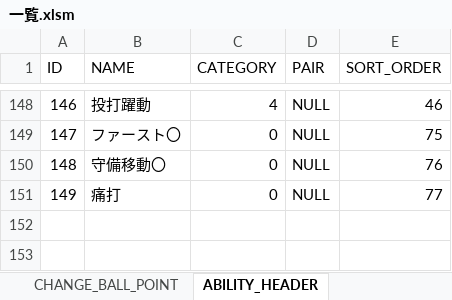
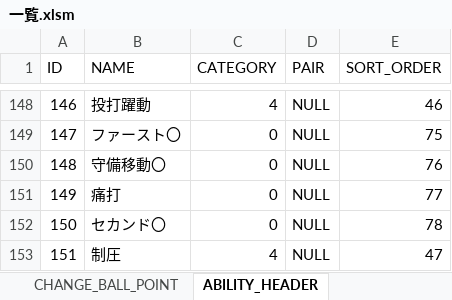
Before and after one commit to hitsujimeeee/pawapro-simu, an Excel workbook: data/一覧.xlsm, sheet ABILITY_HEADER, drawn as a sheet; only a part is shown, gaps mark what is left out; values as stored, in another font and other column widths than the file's, no borders; charts and pictures not drawn; the diff names each change by its address in the sheet, - before the commit and + after, or states it on an @@ line.

Commit message:
特能「セカンド〇」他追加、コン上限を114、肩上限104に調整

```diff
--- a/data/一覧.xlsm (sheet ABILITY_HEADER)
+++ b/data/一覧.xlsm (sheet ABILITY_HEADER)
+row 152: 150 | セカンド〇 | 0 | NULL | 78
+row 153: 151 | 制圧 | 4 | NULL | 47
```
Also changed, not shown: sheet ABILITY_DETAIL, sheet BASE_POINT_HEADER, sheet BASE_POINT_DETAIL, formulas that keep their value, 11 other files.
